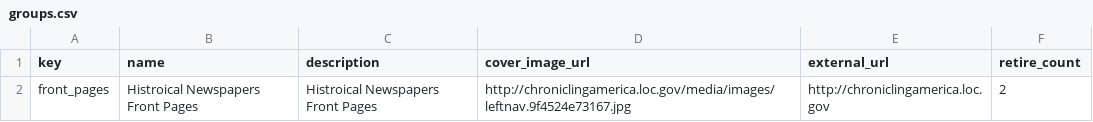
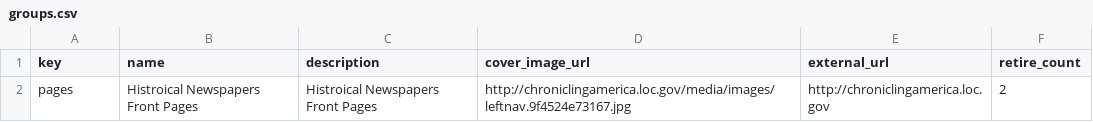
Before and after one commit to johnscancella/scribeAPI, a CSV file: project/loc/subjects/groups.csv, drawn as a sheet.

Commit message:
renamed subject file

```diff
--- a/project/loc/subjects/groups.csv
+++ b/project/loc/subjects/groups.csv
@@ -1,2 +1,2 @@
 key,name,description,cover_image_url,external_url,retire_count
-front_pages,Histroical Newspapers Front Pages,Histroical Newspapers Front Pages,http://chroniclingamerica.loc.gov/media/images/leftnav.9f4524e73167.jpg,http://chroniclingamerica.loc.gov,2
+pages,Histroical Newspapers Front Pages,Histroical Newspapers Front Pages,http://chroniclingamerica.loc.gov/media/images/leftnav.9f4524e73167.jpg,http://chroniclingamerica.loc.gov,2
```
